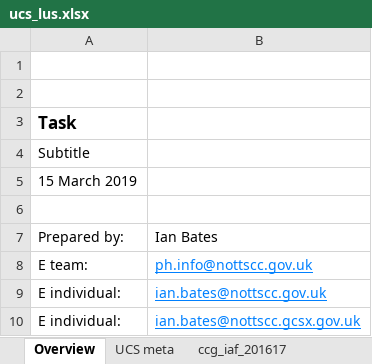
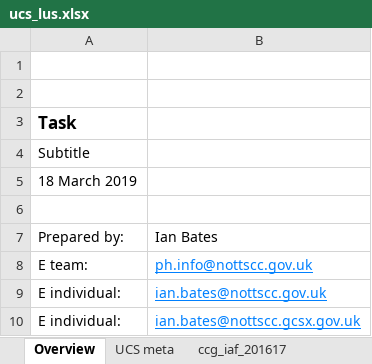
Before and after one commit to ianbatesncc/aafractions.ncc, an Excel workbook: data-raw/ucs_lus.xlsx, sheet Overview, drawn as a sheet; values as stored, in another font and other column widths than the file's, no borders; charts and pictures not drawn; the diff names each change by its address in the sheet, - before the commit and + after, or states it on an @@ line.

```diff
--- a/data-raw/ucs_lus.xlsx (sheet Overview)
+++ b/data-raw/ucs_lus.xlsx (sheet Overview)
-A5: 15 March 2019
+A5: 18 March 2019
```
Also changed, not shown: sheet ccg_iaf_201617, 4 other files.
